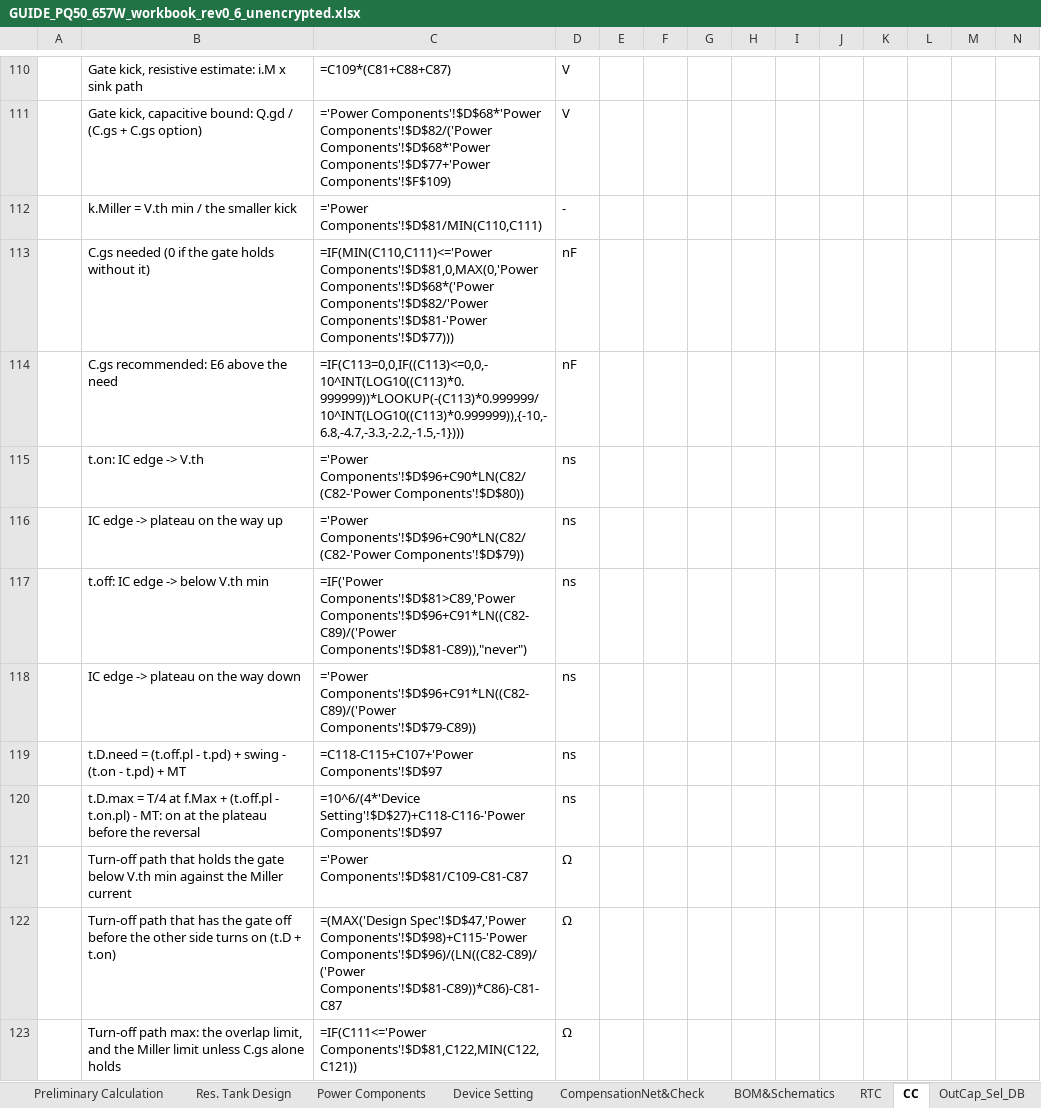
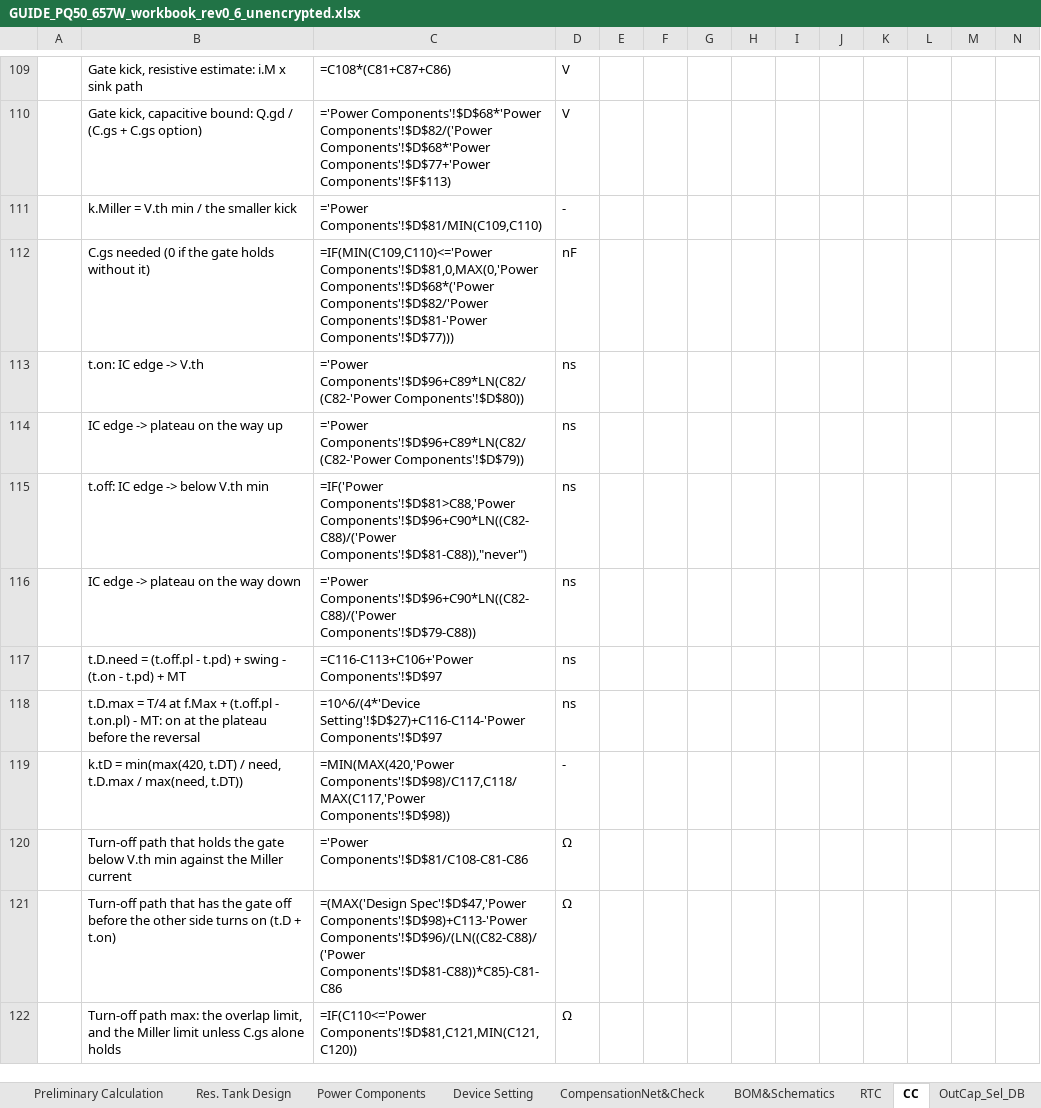
Before and after one commit to yohan924-ops/L6790A-Single-Stage-PFC-LLC-Converter, an Excel workbook: Calculation Excel Sheet/GUIDE_PQ50_657W_workbook_rev0_6_unencrypted.xlsx, sheet CC, drawn as a sheet; only a part is shown, gaps mark what is left out; values as stored, in another font and other column widths than the file's, no borders; formulas without a stored value are shown as written; charts and pictures not drawn; removed rows and columns are numbered as before the commit, all else as after; rows hold the shown columns only; the diff covers the shown part only; the diff names each change by its address in the sheet, - before the commit and + after, or states it on an @@ line.

```diff
--- a/Calculation Excel Sheet/GUIDE_PQ50_657W_workbook_rev0_6_unencrypted.xlsx (sheet CC)
+++ b/Calculation Excel Sheet/GUIDE_PQ50_657W_workbook_rev0_6_unencrypted.xlsx (sheet CC)
-C109: =C109*(C81+C88+C87)
+C109: =C108*(C81+C87+C86)
-C110: …Components'!$D$68*'Power Components'!$D$77+'Power Components'!$F$109)
+C110: …Components'!$D$68*'Power Components'!$D$77+'Power Components'!$F$113)
-C111: ='Power Components'!$D$81/MIN(C110,C111)
+C111: ='Power Components'!$D$81/MIN(C109,C110)
-C112: =IF(MIN(C110,C111)<='Power Components'!$D$81,0,MAX(0,'Power Components'!$D$68*('Power…
+C112: =IF(MIN(C109,C110)<='Power Components'!$D$81,0,MAX(0,'Power Components'!$D$68*('Power…
-row 114:  | C.gs recommended: E6 above the need | =IF(C113=0,0,IF((C113)<=0,0,-10^INT(LOG10((C113)*0.999999))*LOOKUP(-(C113)*0.999999/10^INT(LOG10((C113)*0.999999)),{-10,-6.8,-4.7,-3.3,-2.2,-1.5,-1}))) | nF
-C113: ='Power Components'!$D$96+C90*LN(C82/(C82-'Power Components'!$D$80))
+C113: ='Power Components'!$D$96+C89*LN(C82/(C82-'Power Components'!$D$80))
-C114: ='Power Components'!$D$96+C90*LN(C82/(C82-'Power Components'!$D$79))
+C114: ='Power Components'!$D$96+C89*LN(C82/(C82-'Power Components'!$D$79))
-C115: =IF('Power Components'!$D$81>C89,'Power Components'!$D$96+C91*LN((C82-C89)/('Power Components'!$D$81-C89)),"never")
+C115: =IF('Power Components'!$D$81>C88,'Power Components'!$D$96+C90*LN((C82-C88)/('Power Components'!$D$81-C88)),"never")
-C116: ='Power Components'!$D$96+C91*LN((C82-C89)/('Power Components'!$D$79-C89))
+C116: ='Power Components'!$D$96+C90*LN((C82-C88)/('Power Components'!$D$79-C88))
-C117: =C118-C115+C107+'Power Components'!$D$97
+C117: =C116-C113+C106+'Power Components'!$D$97
-C118: =10^6/(4*'Device Setting'!$D$27)+C118-C116-'Power Components'!$D$97
+C118: =10^6/(4*'Device Setting'!$D$27)+C116-C114-'Power Components'!$D$97
+row 119:  | k.tD = min(max(420, t.DT) / need, t.D.max / max(need, t.DT)) | =MIN(MAX(420,'Power Components'!$D$98)/C117,C118/MAX(C117,'Power Components'!$D$98)) | -
-C120: ='Power Components'!$D$81/C109-C81-C87
+C120: ='Power Components'!$D$81/C108-C81-C86
-C121: =(MAX('Design Spec'!$D$47,'Power Components'!$D$98)+C115-'Power Components'!$D$96)/(LN((C82-C89)/('Power Components'!$D$81-C89))*C86)-C81-C87
+C121: =(MAX('Design Spec'!$D$47,'Power Components'!$D$98)+C113-'Power Components'!$D$96)/(LN((C82-C88)/('Power Components'!$D$81-C88))*C85)-C81-C86
-C122: =IF(C111<='Power Components'!$D$81,C122,MIN(C122,C121))
+C122: =IF(C110<='Power Components'!$D$81,C121,MIN(C121,C120))
```
Also changed, not shown: 3 removed rows and 32 edited cells elsewhere in this sheet, sheet Power Components, sheet CHANGELOG_rev0_6, charts or pictures, Calculation Excel Sheet/variants/3CORE_670W_workbook_unencrypted.xlsx, Calculation Excel Sheet/variants/BENCH_200W_LGE_workbook_unencrypted.xlsx, 4 other files.
